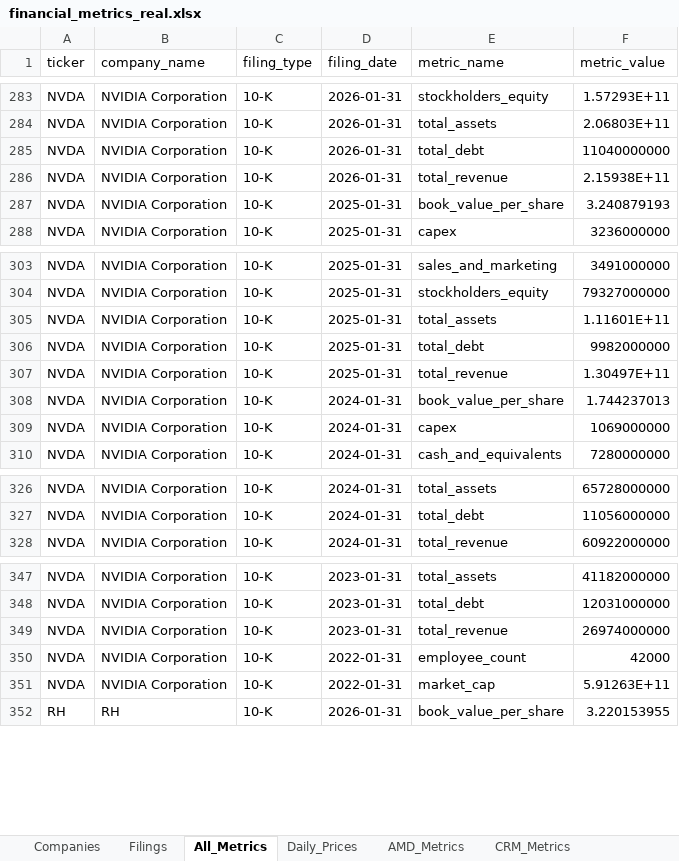
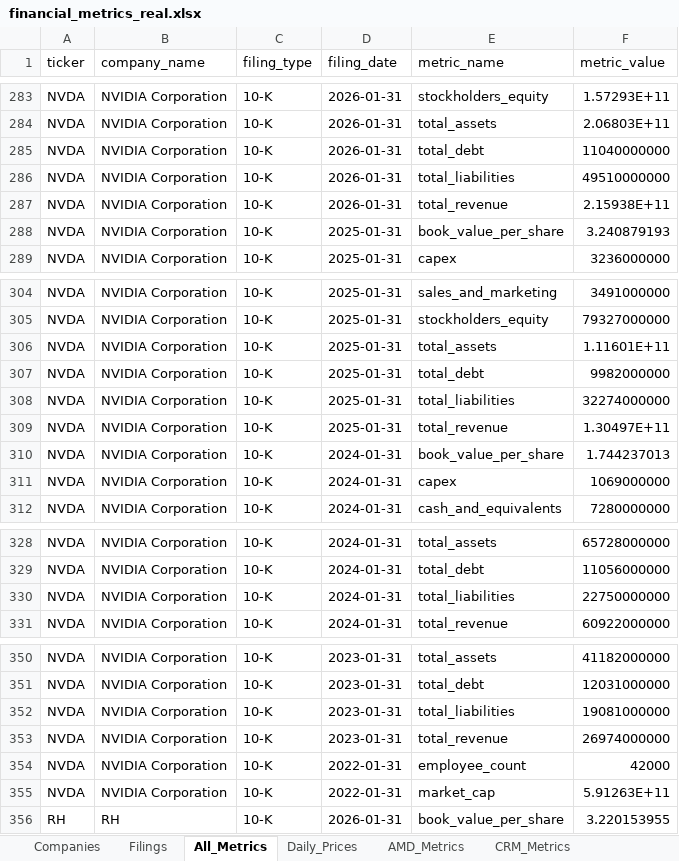
Before and after one commit to hvelichety/investment_app, an Excel workbook: data/financial_metrics_real.xlsx, sheet All_Metrics, drawn as a sheet; only a part is shown, gaps mark what is left out; values as stored, in another font and other column widths than the file's, no borders; the diff names each change by its address in the sheet, - before the commit and + after, or states it on an @@ line.

```diff
--- a/data/financial_metrics_real.xlsx (sheet All_Metrics)
+++ b/data/financial_metrics_real.xlsx (sheet All_Metrics)
+row 286: NVDA | NVIDIA Corporation | 10-K | 2026-01-31 | total_liabilities | 49510000000
+row 308: NVDA | NVIDIA Corporation | 10-K | 2025-01-31 | total_liabilities | 32274000000
+row 330: NVDA | NVIDIA Corporation | 10-K | 2024-01-31 | total_liabilities | 22750000000
+row 352: NVDA | NVIDIA Corporation | 10-K | 2023-01-31 | total_liabilities | 19081000000
```
Also changed, not shown: sheet Daily_Prices, sheet Filings, sheet Companies, sheet NVDA_Metrics, 1 other file.
